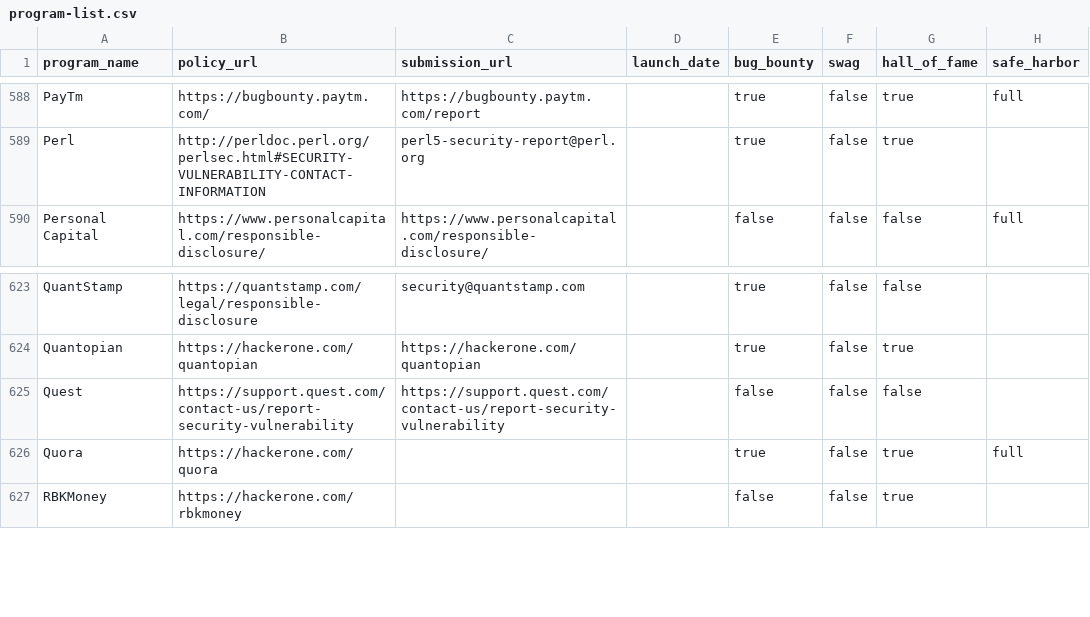
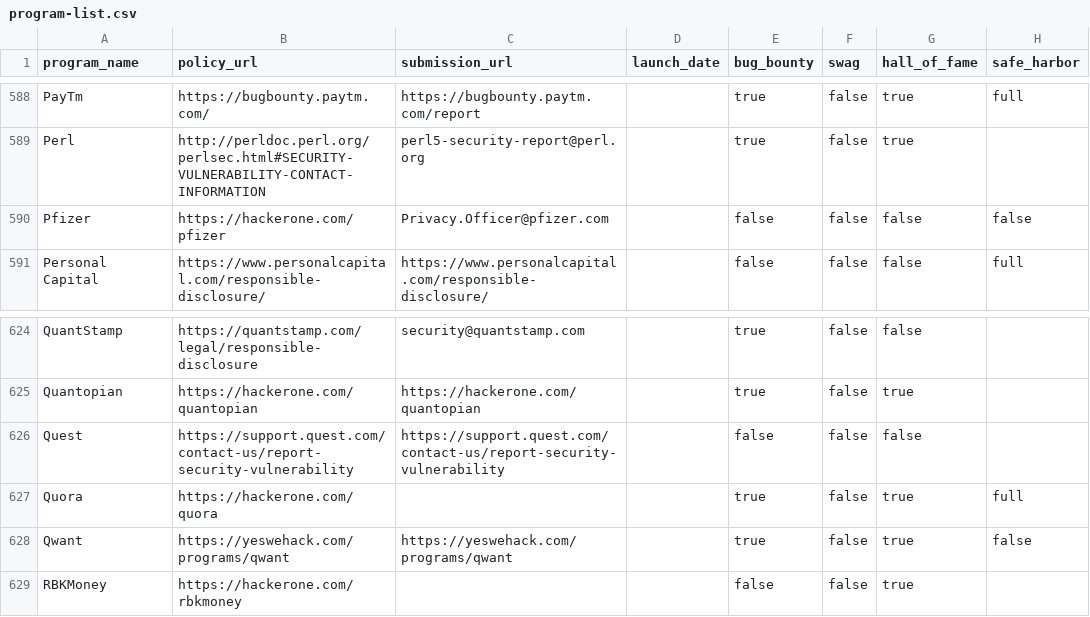
Before and after one commit to disclose/diodb, a CSV file: program-list/program-list.csv, drawn as a sheet; only a part is shown, gaps mark what is left out.

Commit message:
Update program-list.csv

```diff
--- a/program-list/program-list.csv
+++ b/program-list/program-list.csv
@@ -589,2 +589,3 @@
 "Perl","http://perldoc.perl.org/perlsec.html#SECURITY-VULNERABILITY-CONTACT-INFORMATION","perl5-security-report@perl.org","",true,false,true,""
+"Pfizer","https://hackerone.com/pfizer","Privacy.Officer@pfizer.com","",false,false,false,"false"
 "Personal Capital","https://www.personalcapital.com/responsible-disclosure/","https://www.personalcapital.com/responsible-disclosure/","",false,false,false,"full"
@@ -626,2 +627,3 @@
 "Quora","https://hackerone.com/quora","","",true,false,true,"full"
+"Qwant","https://yeswehack.com/programs/qwant","https://yeswehack.com/programs/qwant","",true,false,true,"false"
 "RBKMoney","https://hackerone.com/rbkmoney","","",false,false,true,""
```
